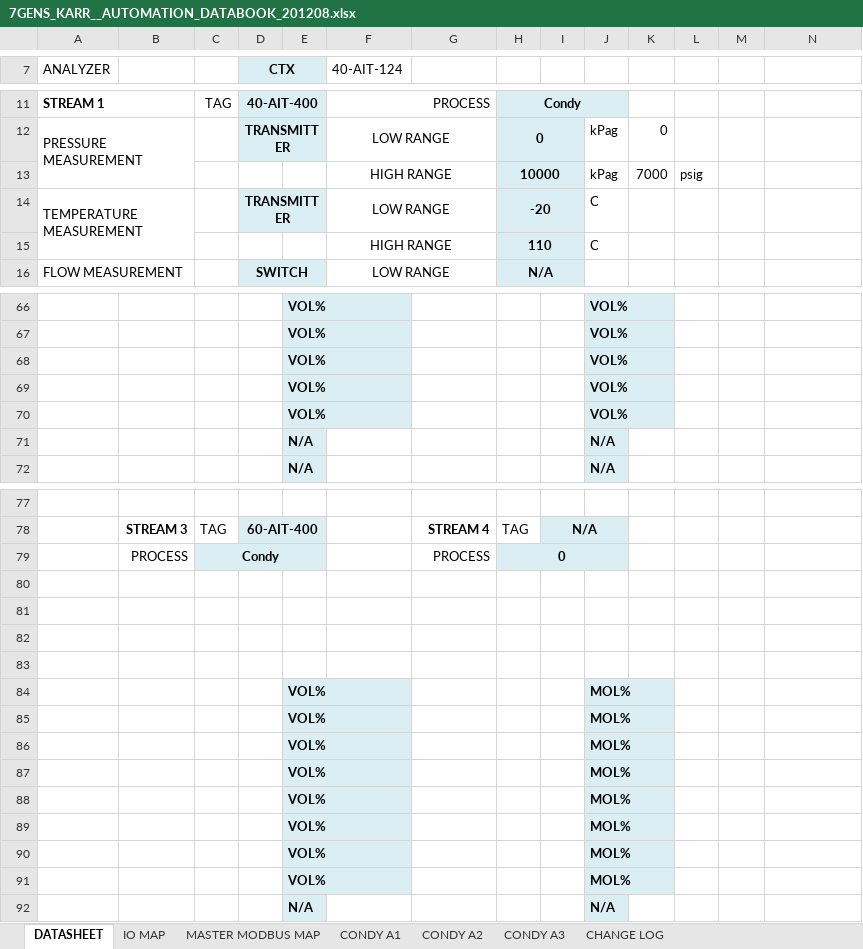
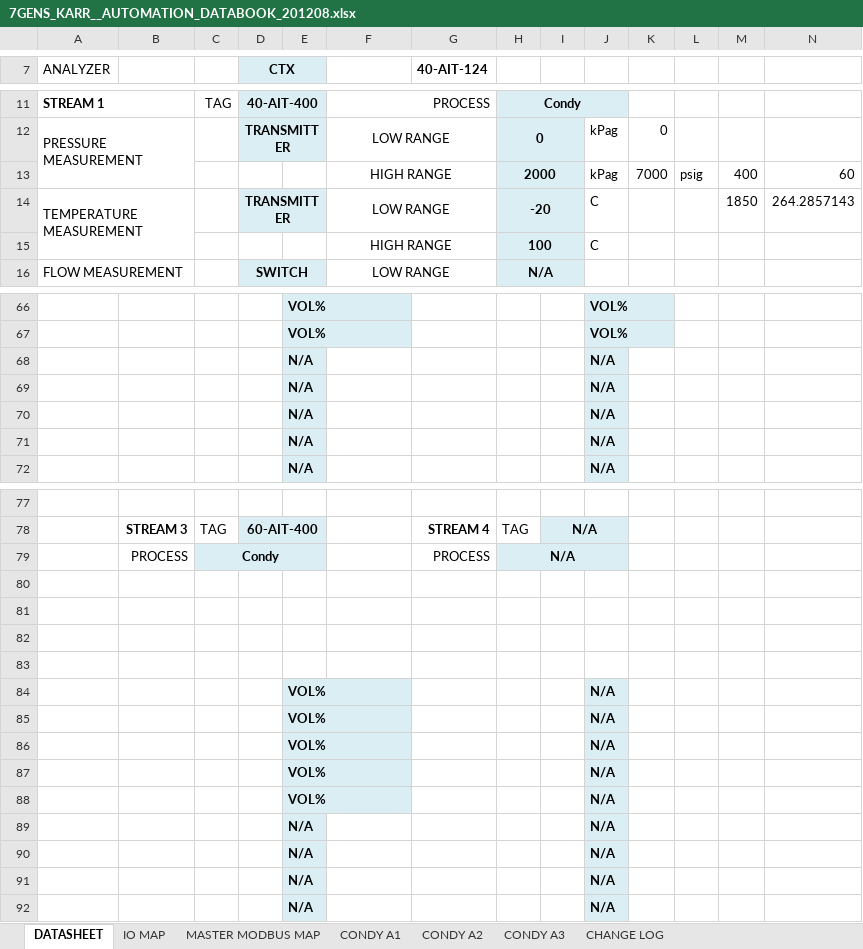
Before and after one commit to Insight-Analytical-Solutions/7Gens_Karr, an Excel workbook: 7GENS_KARR__AUTOMATION_DATABOOK_201208.xlsx, sheet DATASHEET, drawn as a sheet; only a part is shown, gaps mark what is left out; values as stored, in another font and other column widths than the file's, no borders; charts and pictures not drawn; removed rows and columns are numbered as before the commit, all else as after; the diff covers the shown part only; the diff names each change by its address in the sheet, - before the commit and + after, or states it on an @@ line.

```diff
--- a/7GENS_KARR__AUTOMATION_DATABOOK_201208.xlsx (sheet DATASHEET)
+++ b/7GENS_KARR__AUTOMATION_DATABOOK_201208.xlsx (sheet DATASHEET)
-F7: 40-AIT-124
+F7: (empty)
-G7: (empty)
+G7: 40-AIT-124
-H13: 10000
+H13: 2000
-M13: (empty)
+M13: 400
-N13: (empty)
+N13: 60
-M14: (empty)
+M14: 1850
-N14: (empty)
+N14: 264.2857143
-H15: 110
+H15: 100
-row 68:  |  |  |  | VOL% |  |  |  |  | VOL%
-row 69:  |  |  |  | VOL% |  |  |  |  | VOL%
-row 70:  |  |  |  | VOL% |  |  |  |  | VOL%
+row 68:  |  |  |  | N/A |  |  |  |  | N/A
+row 69:  |  |  |  | N/A |  |  |  |  | N/A
+row 70:  |  |  |  | N/A |  |  |  |  | N/A
-H79: 0
+H79: N/A
-J84:J88: MOL%
+J84:J88: N/A
-row 89:  |  |  |  | VOL% |  |  |  |  | MOL%
-row 90:  |  |  |  | VOL% |  |  |  |  | MOL%
-row 91:  |  |  |  | VOL% |  |  |  |  | MOL%
+row 89:  |  |  |  | N/A |  |  |  |  | N/A
+row 90:  |  |  |  | N/A |  |  |  |  | N/A
+row 91:  |  |  |  | N/A |  |  |  |  | N/A
```
Also changed, not shown: 6 edited cells elsewhere in this sheet, sheet MASTER MODBUS MAP, sheet CONDY A1, sheet CONDY A3, sheet CONDY A2, sheet IO MAP, 21 other files.
